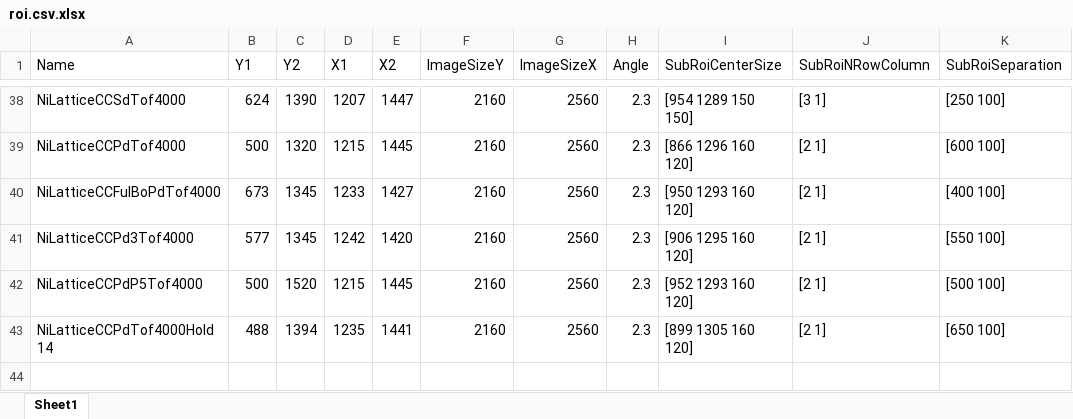
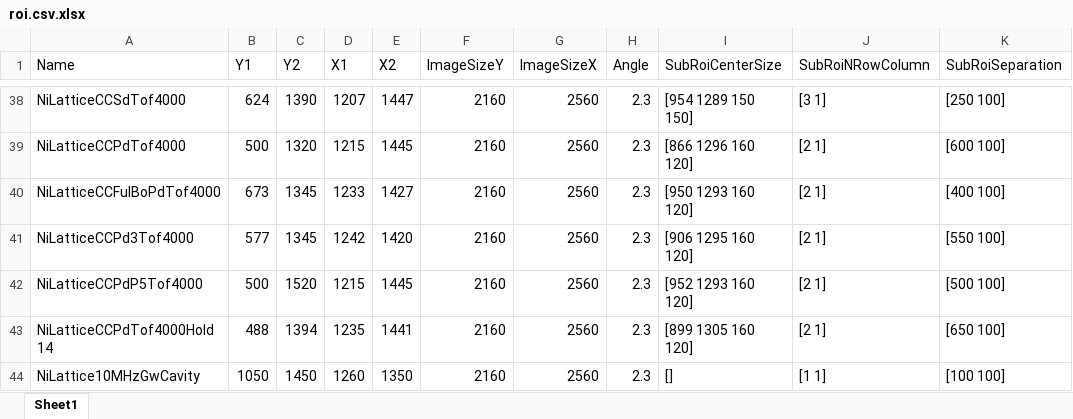
Before and after one commit to weldlabucsb/MMUser, an Excel workbook: config/acquisitionConfig/roi.csv.xlsx, sheet Sheet1, drawn as a sheet; only a part is shown, gaps mark what is left out; values as stored, in another font and other column widths than the file's, no borders; the diff names each change by its address in the sheet, - before the commit and + after, or states it on an @@ line.

```diff
--- a/config/acquisitionConfig/roi.csv.xlsx (sheet Sheet1)
+++ b/config/acquisitionConfig/roi.csv.xlsx (sheet Sheet1)
+row 44: NiLattice10MHzGwCavity | 1050 | 1450 | 1260 | 1350 | 2160 | 2560 | 2.3 | [] | [1 1] | [100 100]
```
Also changed, not shown: config/becExpConfig/becExpType.csv.xlsx, config/becExpConfig/parameterUnit.csv.xlsx, 5 other files.
